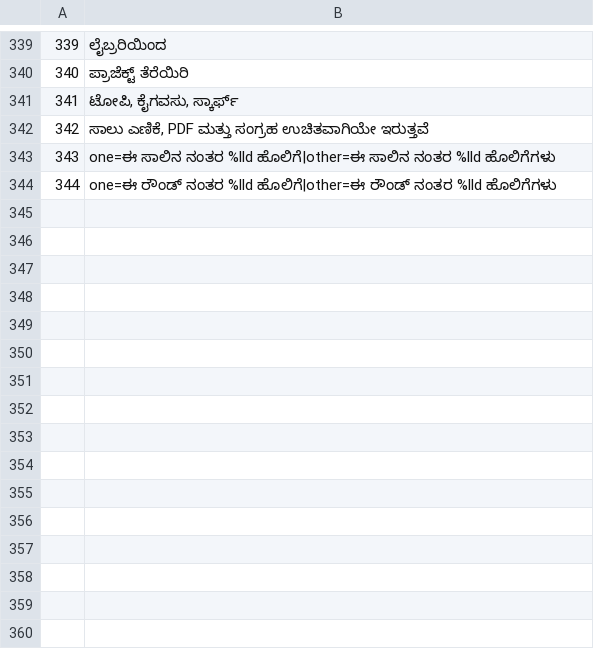
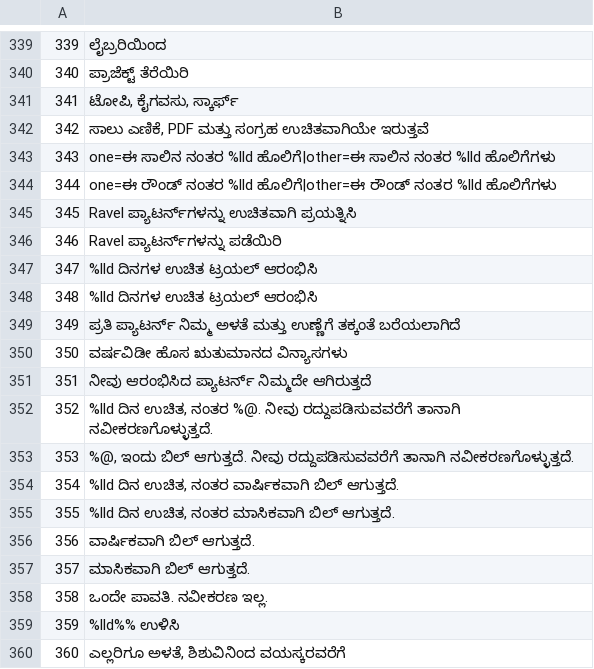
Before and after one commit to jackwallner/knit, a TSV file: scripts/l10n/kn.tsv, drawn as a sheet; only a part is shown, gaps mark what is left out; the diff names each change by its address in the sheet, - before the commit and + after, or states it on an @@ line.

```diff
--- a/scripts/l10n/kn.tsv
+++ b/scripts/l10n/kn.tsv
+row 345: 345 | Ravel ಪ್ಯಾಟರ್ನ್‌ಗಳನ್ನು ಉಚಿತವಾಗಿ ಪ್ರಯತ್ನಿಸಿ
+row 346: 346 | Ravel ಪ್ಯಾಟರ್ನ್‌ಗಳನ್ನು ಪಡೆಯಿರಿ
+row 347: 347 | %lld ದಿನಗಳ ಉಚಿತ ಟ್ರಯಲ್ ಆರಂಭಿಸಿ
+row 348: 348 | %lld ದಿನಗಳ ಉಚಿತ ಟ್ರಯಲ್ ಆರಂಭಿಸಿ
+row 349: 349 | ಪ್ರತಿ ಪ್ಯಾಟರ್ನ್ ನಿಮ್ಮ ಅಳತೆ ಮತ್ತು ಉಣ್ಣೆಗೆ ತಕ್ಕಂತೆ ಬರೆಯಲಾಗಿದೆ
+row 350: 350 | ವರ್ಷವಿಡೀ ಹೊಸ ಋತುಮಾನದ ವಿನ್ಯಾಸಗಳು
+row 351: 351 | ನೀವು ಆರಂಭಿಸಿದ ಪ್ಯಾಟರ್ನ್ ನಿಮ್ಮದೇ ಆಗಿರುತ್ತದೆ
+row 352: 352 | %lld ದಿನ ಉಚಿತ, ನಂತರ %@. ನೀವು ರದ್ದುಪಡಿಸುವವರೆಗೆ ತಾನಾಗಿ ನವೀಕರಣಗೊಳ್ಳುತ್ತದೆ.
+row 353: 353 | %@, ಇಂದು ಬಿಲ್ ಆಗುತ್ತದೆ. ನೀವು ರದ್ದುಪಡಿಸುವವರೆಗೆ ತಾನಾಗಿ ನವೀಕರಣಗೊಳ್ಳುತ್ತದೆ.
+row 354: 354 | %lld ದಿನ ಉಚಿತ, ನಂತರ ವಾರ್ಷಿಕವಾಗಿ ಬಿಲ್ ಆಗುತ್ತದೆ.
+row 355: 355 | %lld ದಿನ ಉಚಿತ, ನಂತರ ಮಾಸಿಕವಾಗಿ ಬಿಲ್ ಆಗುತ್ತದೆ.
+row 356: 356 | ವಾರ್ಷಿಕವಾಗಿ ಬಿಲ್ ಆಗುತ್ತದೆ.
+row 357: 357 | ಮಾಸಿಕವಾಗಿ ಬಿಲ್ ಆಗುತ್ತದೆ.
+row 358: 358 | ಒಂದೇ ಪಾವತಿ. ನವೀಕರಣ ಇಲ್ಲ.
+row 359: 359 | %lld%% ಉಳಿಸಿ
+row 360: 360 | ಎಲ್ಲರಿಗೂ ಅಳತೆ, ಶಿಶುವಿನಿಂದ ವಯಸ್ಕರವರೆಗೆ
```
Also changed, not shown: scripts/l10n/bn.tsv, scripts/l10n/ml.tsv, 55 other files.
